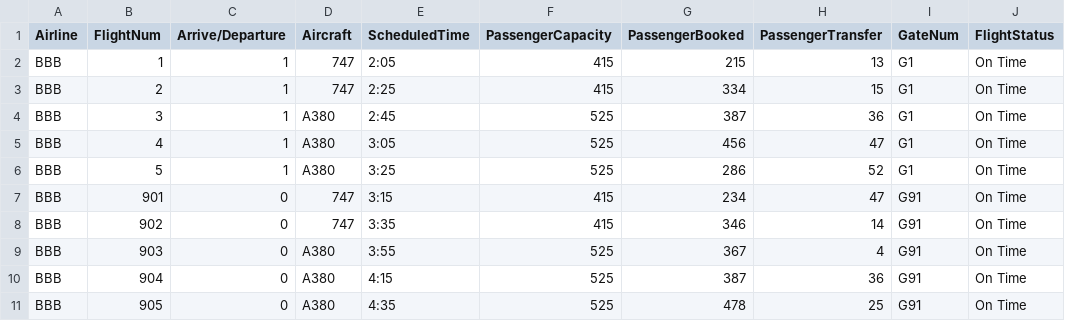
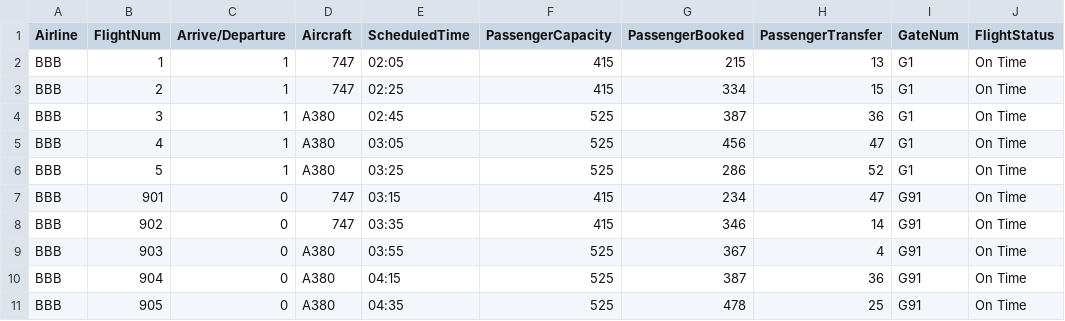
Before and after one commit to wguo1122/UCEFCommonFederate, a CSV file: deployment/DayAheadSchdule/BBBDay0.csv, drawn as a sheet.

```diff
--- a/deployment/DayAheadSchdule/BBBDay0.csv
+++ b/deployment/DayAheadSchdule/BBBDay0.csv
@@ -1,11 +1,11 @@
 Airline,FlightNum,Arrive/Departure,Aircraft,ScheduledTime,PassengerCapacity,PassengerBooked,PassengerTransfer,GateNum,FlightStatus
-BBB,1,1,747,2:05,415,215,13,G1,On Time
-BBB,2,1,747,2:25,415,334,15,G1,On Time
-BBB,3,1,A380,2:45,525,387,36,G1,On Time
-BBB,4,1,A380,3:05,525,456,47,G1,On Time
-BBB,5,1,A380,3:25,525,286,52,G1,On Time
-BBB,901,0,747,3:15,415,234,47,G91,On Time
-BBB,902,0,747,3:35,415,346,14,G91,On Time
-BBB,903,0,A380,3:55,525,367,4,G91,On Time
-BBB,904,0,A380,4:15,525,387,36,G91,On Time
-BBB,905,0,A380,4:35,525,478,25,G91,On Time
+BBB,1,1,747,02:05,415,215,13,G1,On Time
+BBB,2,1,747,02:25,415,334,15,G1,On Time
+BBB,3,1,A380,02:45,525,387,36,G1,On Time
+BBB,4,1,A380,03:05,525,456,47,G1,On Time
+BBB,5,1,A380,03:25,525,286,52,G1,On Time
+BBB,901,0,747,03:15,415,234,47,G91,On Time
+BBB,902,0,747,03:35,415,346,14,G91,On Time
+BBB,903,0,A380,03:55,525,367,4,G91,On Time
+BBB,904,0,A380,04:15,525,387,36,G91,On Time
+BBB,905,0,A380,04:35,525,478,25,G91,On Time
```
Also changed, not shown: deployment/DayAheadSchdule/AAADay0.csv, deployment/DayAheadSchdule/AAADay1.csv, 37 other files.
